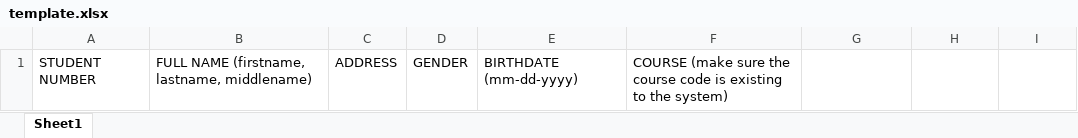
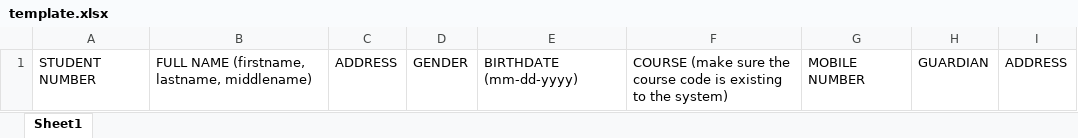
Before and after one commit to will3452/novax, an Excel workbook: public/template.xlsx, sheet Sheet1, drawn as a sheet; values as stored, in another font and other column widths than the file's, no borders; the diff names each change by its address in the sheet, - before the commit and + after, or states it on an @@ line.

```diff
--- a/public/template.xlsx (sheet Sheet1)
+++ b/public/template.xlsx (sheet Sheet1)
-G1: (empty)
+G1: MOBILE NUMBER
-H1: (empty)
+H1: GUARDIAN
-I1: (empty)
+I1: ADDRESS
```
Also changed, not shown: 4 other files.
